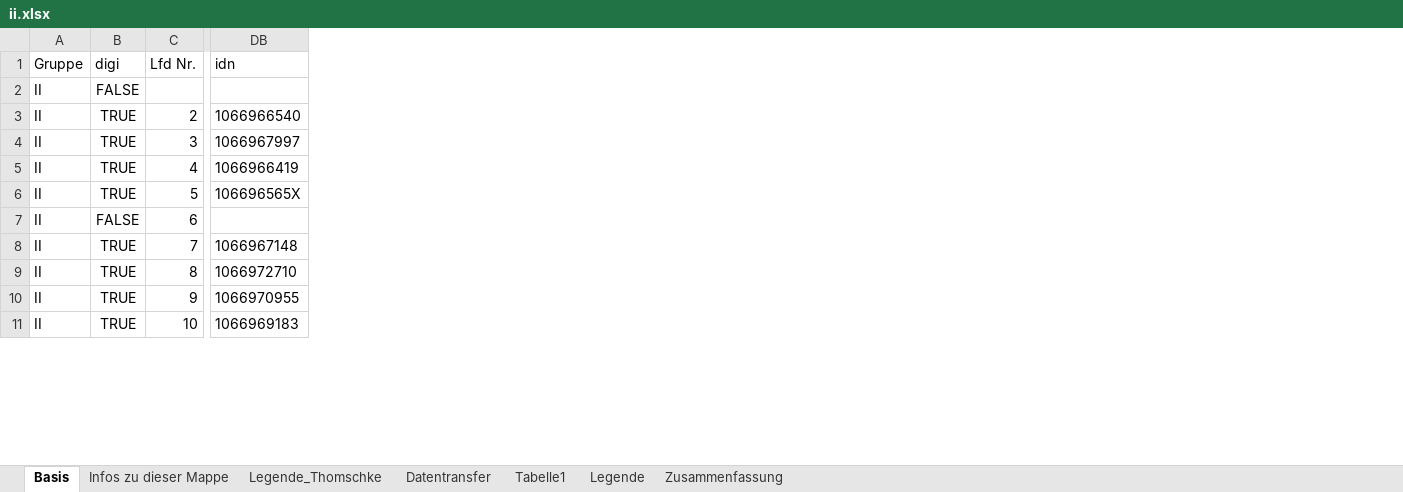
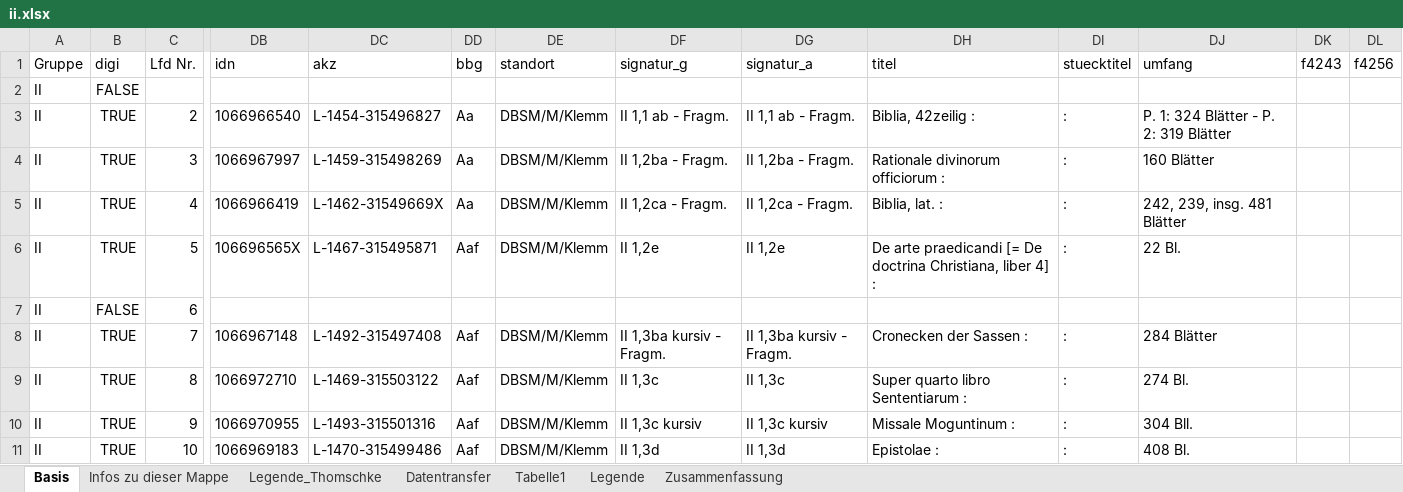
Before and after one commit to buchmuseum/vrekon, an Excel workbook: notebooks/listen_fin/ii.xlsx, sheet Basis, drawn as a sheet; only a part is shown, gaps mark what is left out; values as stored, in another font and other column widths than the file's, no borders; table styles not drawn; the diff names each change by its address in the sheet, - before the commit and + after, or states it on an @@ line.

```diff
--- a/notebooks/listen_fin/ii.xlsx (sheet Basis)
+++ b/notebooks/listen_fin/ii.xlsx (sheet Basis)
+column DC, rows 1-11: akz |  | L-1454-315496827 | L-1459-315498269 | L-1462-31549669X | L-1467-315495871 |  | L-1492-315497408 | L-1469-315503122 | L-1493-315501316 | L-1470-315499486
+column DD, rows 1-11: bbg |  | Aa | Aa | Aa | Aaf |  | Aaf | Aaf | Aaf | Aaf
+column DE, rows 1-11: standort |  | DBSM/M/Klemm | DBSM/M/Klemm | DBSM/M/Klemm | DBSM/M/Klemm |  | DBSM/M/Klemm | DBSM/M/Klemm | DBSM/M/Klemm | DBSM/M/Klemm
+column DF, rows 1-11: signatur_g |  | II 1,1 ab - Fragm. | II 1,2ba - Fragm. | II 1,2ca - Fragm. | II 1,2e |  | II 1,3ba kursiv - Fragm. | II 1,3c | II 1,3c kursiv | II 1,3d
+column DG, rows 1-11: signatur_a |  | II 1,1 ab - Fragm. | II 1,2ba - Fragm. | II 1,2ca - Fragm. | II 1,2e |  | II 1,3ba kursiv - Fragm. | II 1,3c | II 1,3c kursiv | II 1,3d
+column DH, rows 1-11: titel |  | Biblia, 42zeilig : | Rationale divinorum officiorum : | Biblia, lat. : | De arte praedicandi [= De doctrina Christiana, liber 4] : |  | Cronecken der Sassen : | Super quarto libro Sententiarum : | Missale Moguntinum : | Epistolae :
+column DI, rows 1-11: stuecktitel |  | : | : | : | : |  | : | : | : | :
+column DJ, rows 1-11: umfang |  | P. 1: 324 Blätter - P. 2: 319 Blätter | 160 Blätter | 242, 239, insg. 481 Blätter | 22 Bl. |  | 284 Blätter | 274 Bl. | 304 Bll. | 408 Bl.
+column DK, row 1: f4243
+column DL, row 1: f4256
```
Also changed, not shown: notebooks/listen_fin/böink.xlsx, notebooks/listen_fin/böm.xlsx, 17 other files.
